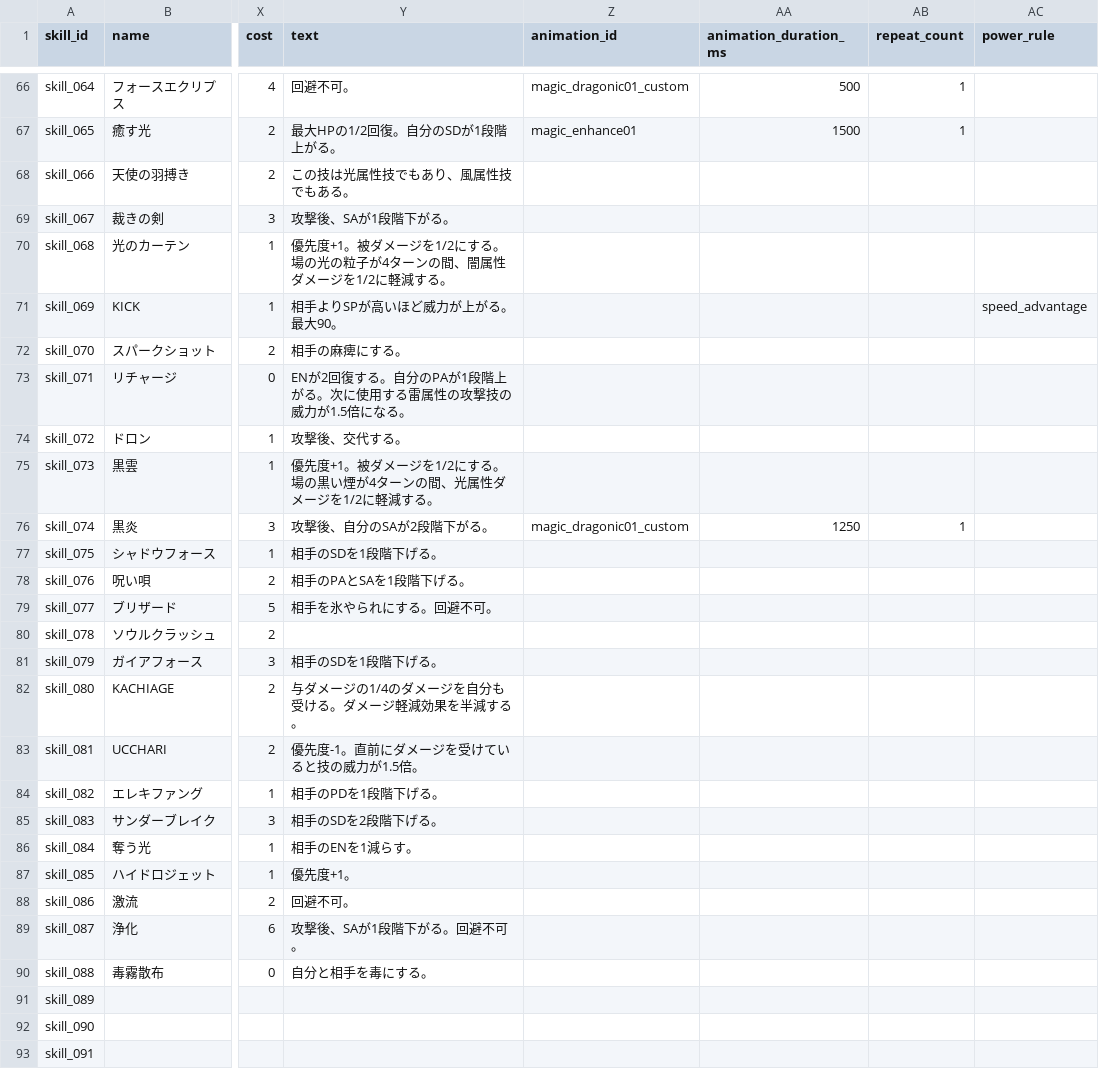
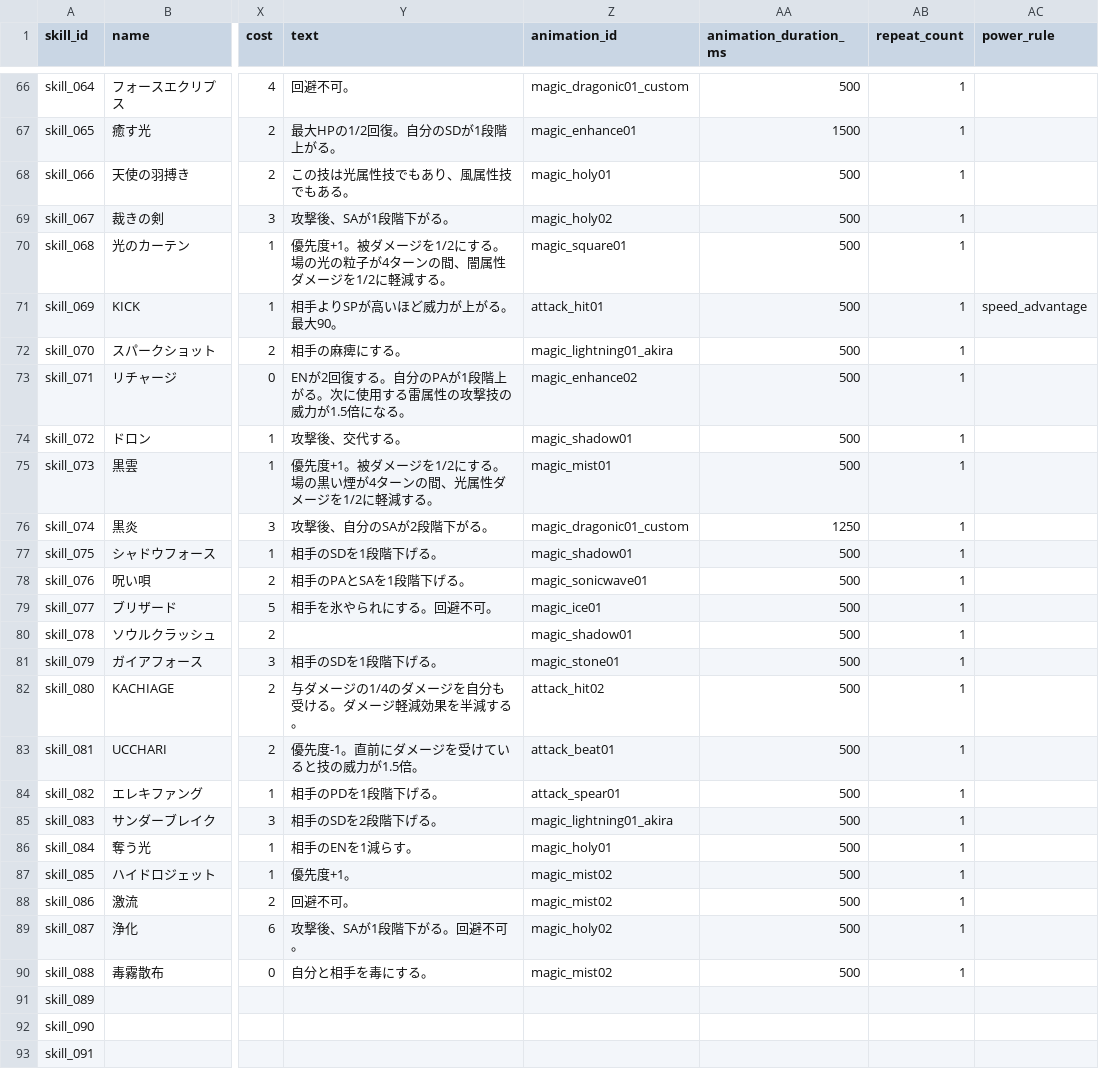
Before and after one commit to b16e17f18/GENE-ORDER, a CSV file: data/skill.csv, drawn as a sheet; only a part is shown, gaps mark what is left out; the diff names each change by its address in the sheet, - before the commit and + after, or states it on an @@ line.

Commit message:
Reconcile expanded battle data

```diff
--- a/data/skill.csv
+++ b/data/skill.csv
-Z68 (animation_id): (empty)
+Z68 (animation_id): magic_holy01
-AA68:AA75 (animation_duration_ms): (empty)
+AA68:AA75 (animation_duration_ms): 500
-AB68:AB75 (repeat_count): (empty)
+AB68:AB75 (repeat_count): 1
-Z69 (animation_id): (empty)
+Z69 (animation_id): magic_holy02
-Z70 (animation_id): (empty)
+Z70 (animation_id): magic_square01
-Z71 (animation_id): (empty)
+Z71 (animation_id): attack_hit01
-Z72 (animation_id): (empty)
+Z72 (animation_id): magic_lightning01_akira
-Z73 (animation_id): (empty)
+Z73 (animation_id): magic_enhance02
-Z74 (animation_id): (empty)
+Z74 (animation_id): magic_shadow01
-Z75 (animation_id): (empty)
+Z75 (animation_id): magic_mist01
-Z77 (animation_id): (empty)
+Z77 (animation_id): magic_shadow01
-AA77:AA90 (animation_duration_ms): (empty)
+AA77:AA90 (animation_duration_ms): 500
-AB77:AB90 (repeat_count): (empty)
+AB77:AB90 (repeat_count): 1
-Z78 (animation_id): (empty)
+Z78 (animation_id): magic_sonicwave01
-Z79 (animation_id): (empty)
+Z79 (animation_id): magic_ice01
-Z80 (animation_id): (empty)
+Z80 (animation_id): magic_shadow01
-Z81 (animation_id): (empty)
+Z81 (animation_id): magic_stone01
-Z82 (animation_id): (empty)
+Z82 (animation_id): attack_hit02
-Z83 (animation_id): (empty)
+Z83 (animation_id): attack_beat01
-Z84 (animation_id): (empty)
+Z84 (animation_id): attack_spear01
-Z85 (animation_id): (empty)
+Z85 (animation_id): magic_lightning01_akira
-Z86 (animation_id): (empty)
+Z86 (animation_id): magic_holy01
-Z87:Z88 (animation_id): (empty)
+Z87:Z88 (animation_id): magic_mist02
-Z89 (animation_id): (empty)
+Z89 (animation_id): magic_holy02
-Z90 (animation_id): (empty)
+Z90 (animation_id): magic_mist02
```
Also changed, not shown: 11 other files.
